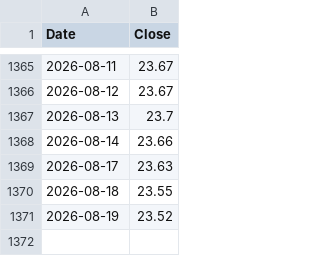
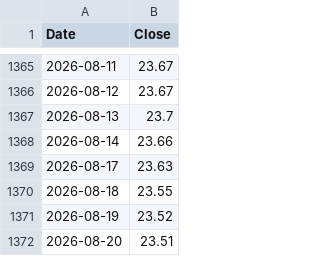
Before and after one commit to Maxim3Boyer/NatixisConnecter, a CSV file: output/EDF_SOLIDAIRE_ET_BAS-CARBONE_E.csv, drawn as a sheet; only a part is shown, gaps mark what is left out; the diff names each change by its address in the sheet, - before the commit and + after, or states it on an @@ line.

```diff
--- a/output/EDF_SOLIDAIRE_ET_BAS-CARBONE_E.csv
+++ b/output/EDF_SOLIDAIRE_ET_BAS-CARBONE_E.csv
+row 1372: 2026-08-20 | 23.51
```
Also changed, not shown: 8 other files.
